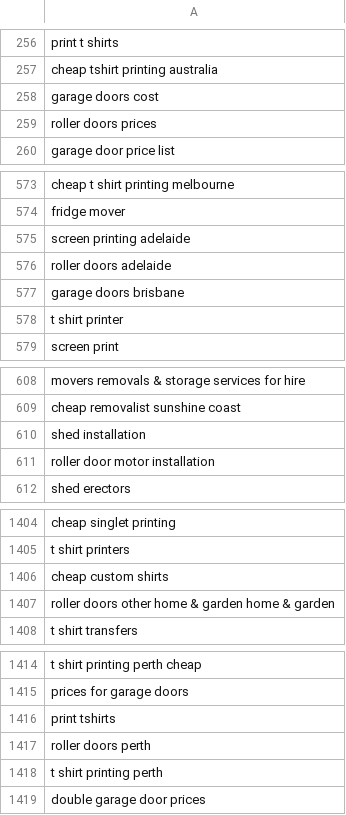
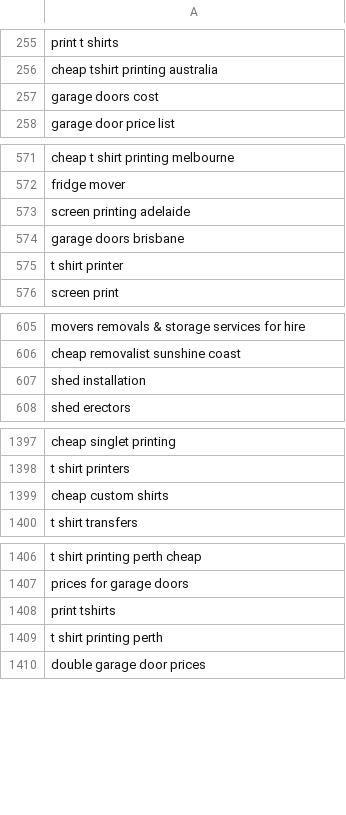
Before and after one commit to carlqt/excelize, a CSV file: keywords_half.csv, drawn as a sheet; only a part is shown, gaps mark what is left out; the diff covers the shown part only; the diff names each change by its address in the sheet, - before the commit and + after, or states it on an @@ line.

```diff
--- a/keywords_half.csv
+++ b/keywords_half.csv
-row 259: roller doors prices
-row 576: roller doors adelaide
-row 611: roller door motor installation
-row 1407: roller doors other home & garden home & garden
-row 1417: roller doors perth
```
Also changed, not shown: 10 removed rows elsewhere in this file, 1 other file.
